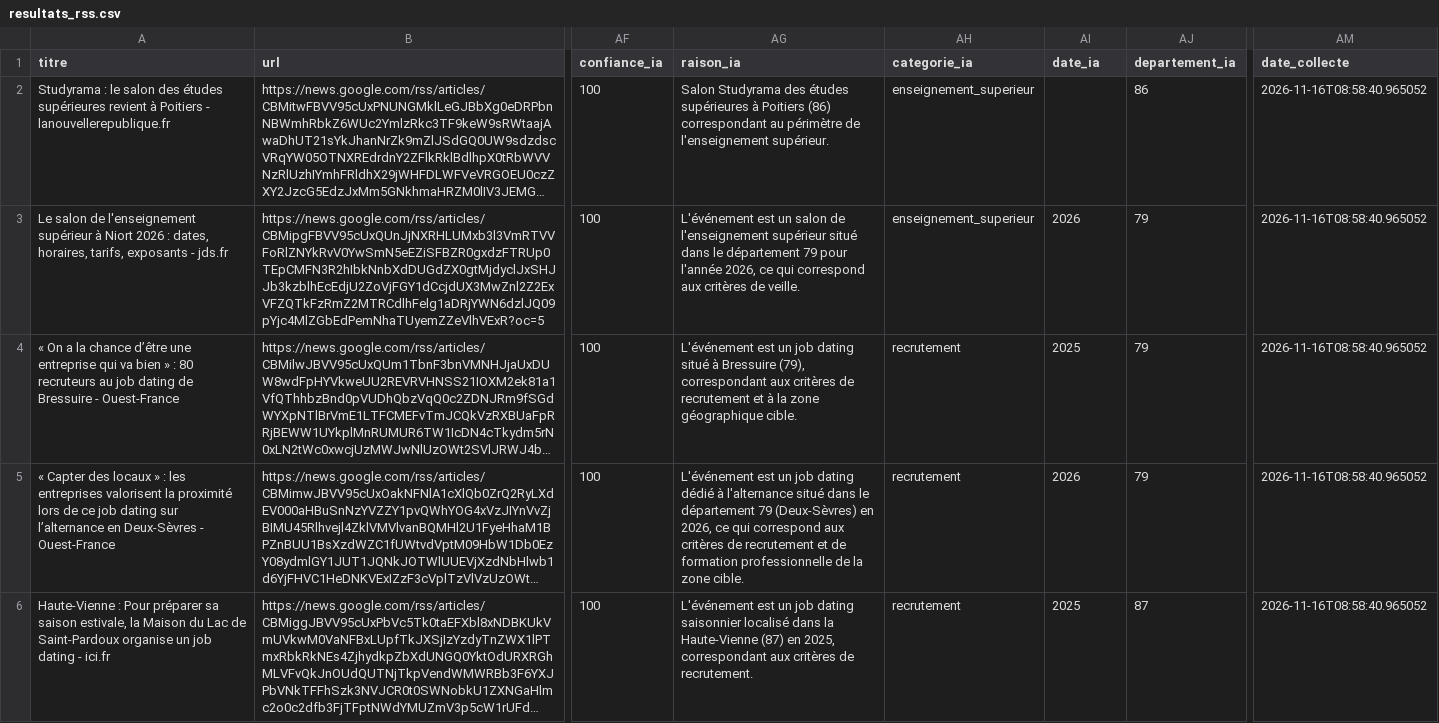
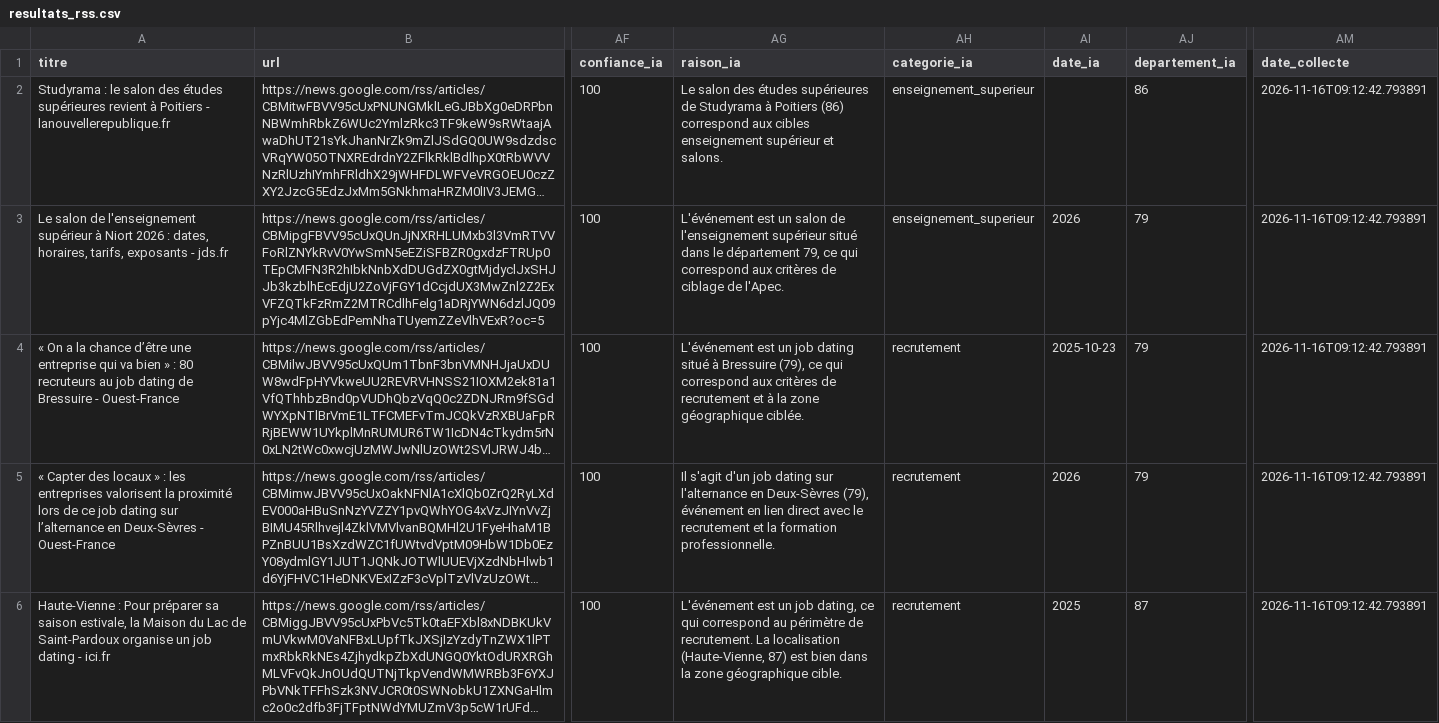
Before and after one commit to Exceldbay/Flux-RSS-Salon-Apec, a CSV file: data/resultats_rss.csv, drawn as a sheet; only a part is shown, gaps mark what is left out; long unchanged cells end in …; the diff covers the shown part only; the diff names each change by its address in the sheet, - before the commit and + after, or states it on an @@ line.

```diff
--- a/data/resultats_rss.csv
+++ b/data/resultats_rss.csv
-AG2 (raison_ia): Salon Studyrama des études supérieures à Poitiers (86) correspondant au périmètre de l'enseignement supérieur.
+AG2 (raison_ia): Le salon des études supérieures de Studyrama à Poitiers (86) correspond aux cibles enseignement supérieur et salons.
-AM2:AM6 (date_collecte): 2026-11-16T08:58:40.965052
+AM2:AM6 (date_collecte): 2026-11-16T09:12:42.793891
-AG3 (raison_ia): …le département 79 pour l'année 2026, ce qui correspond aux critères de veille.
+AG3 (raison_ia): …le département 79, ce qui correspond aux critères de ciblage de l'Apec.
-AG4 (raison_ia): …Bressuire (79), correspondant aux critères de recrutement et à la zone géographique cible.
+AG4 (raison_ia): …Bressuire (79), ce qui correspond aux critères de recrutement et à la zone géographique ciblée.
-AI4 (date_ia): 2025
+AI4 (date_ia): 2025-10-23
-AG5 (raison_ia): L'événement est un job dating dédié à l'alternance situé dans le département 79 (Deux-Sèvres) en 2026, ce qui correspond aux critères de recrutement et de formation professionnelle de la zone cible.
+AG5 (raison_ia): Il s'agit d'un job dating sur l'alternance en Deux-Sèvres (79), événement en lien direct avec le recrutement et la formation professionnelle.
-AG6 (raison_ia): …un job dating saisonnier localisé dans la Haute-Vienne (87) en 2025, correspondant aux critères de recrutement.
+AG6 (raison_ia): …un job dating, ce qui correspond au périmètre de recrutement. La localisation (Haute-Vienne, 87) est bien dans la zone géographique cible.
```
Also changed, not shown: 2 added rows and 6 edited cells elsewhere in this file, data/a_verifier.csv, data/non_pertinent.csv, 2 other files.
